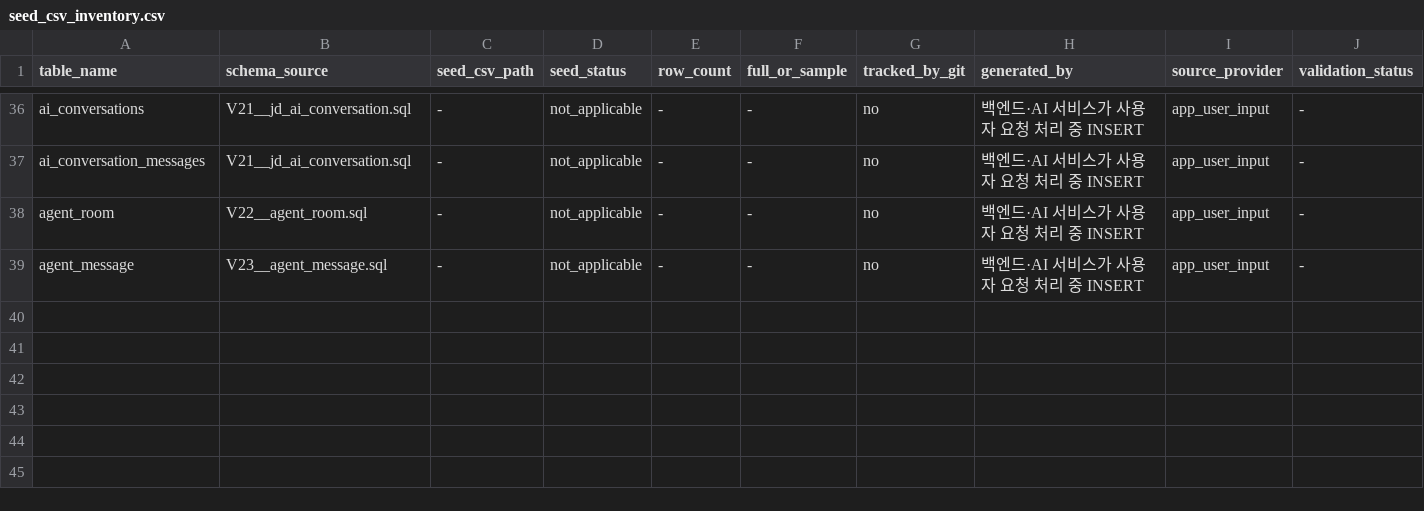
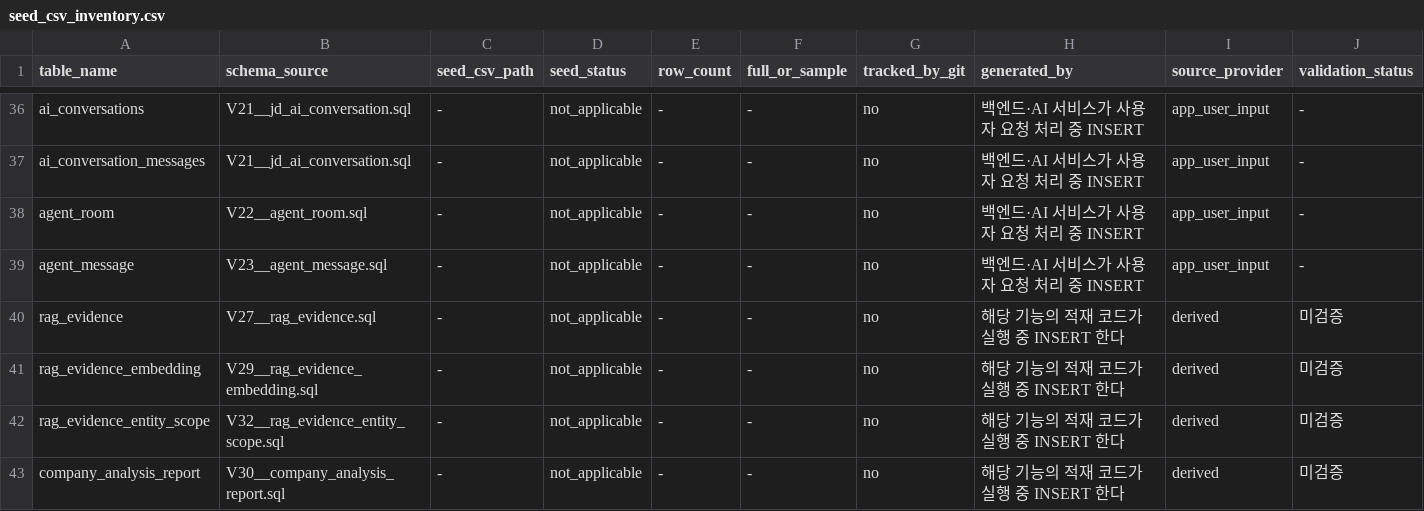
Before and after one commit to Apple7575/Fit, a CSV file: data/docs/seed_csv_inventory.csv, drawn as a sheet; only a part is shown, gaps mark what is left out; rows hold the shown columns only; the diff covers the shown part only; the diff names each change by its address in the sheet, - before the commit and + after, or states it on an @@ line.

```diff
--- a/data/docs/seed_csv_inventory.csv
+++ b/data/docs/seed_csv_inventory.csv
+row 40: rag_evidence | V27__rag_evidence.sql | - | not_applicable | - | - | no | 해당 기능의 적재 코드가 실행 중 INSERT 한다 | derived | 미검증
+row 41: rag_evidence_embedding | V29__rag_evidence_embedding.sql | - | not_applicable | - | - | no | 해당 기능의 적재 코드가 실행 중 INSERT 한다 | derived | 미검증
+row 42: rag_evidence_entity_scope | V32__rag_evidence_entity_scope.sql | - | not_applicable | - | - | no | 해당 기능의 적재 코드가 실행 중 INSERT 한다 | derived | 미검증
+row 43: company_analysis_report | V30__company_analysis_report.sql | - | not_applicable | - | - | no | 해당 기능의 적재 코드가 실행 중 INSERT 한다 | derived | 미검증
```
Also changed, not shown: 3 added rows and 15 edited cells elsewhere in this file, data/docs/data_fields.csv, 2 other files.
